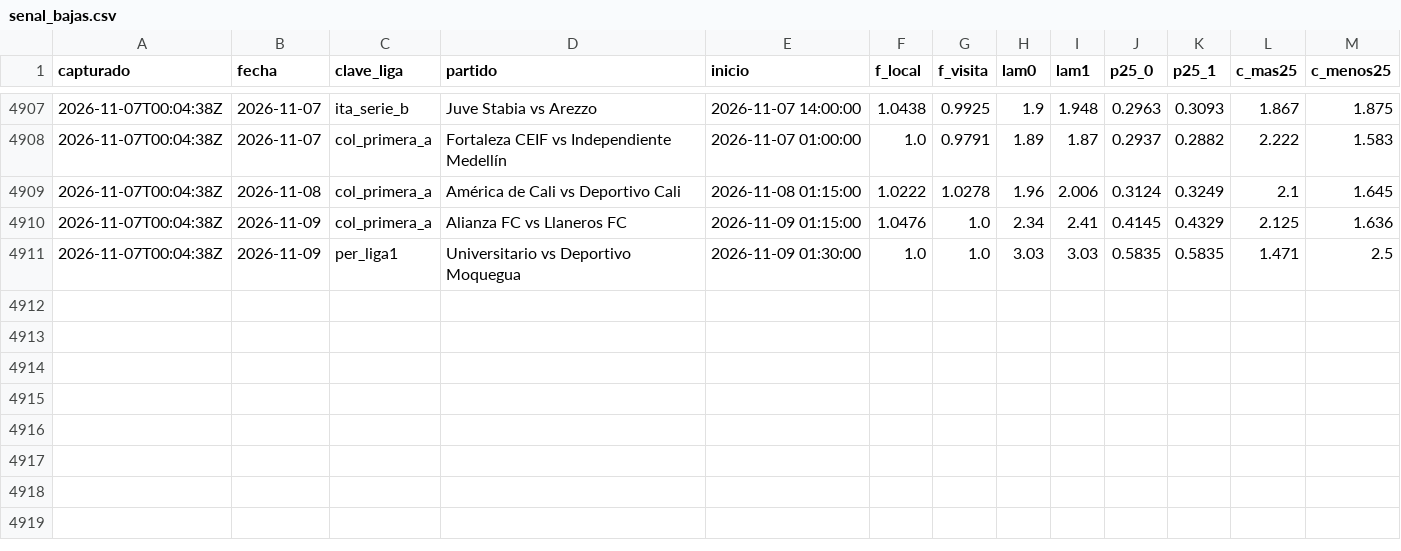
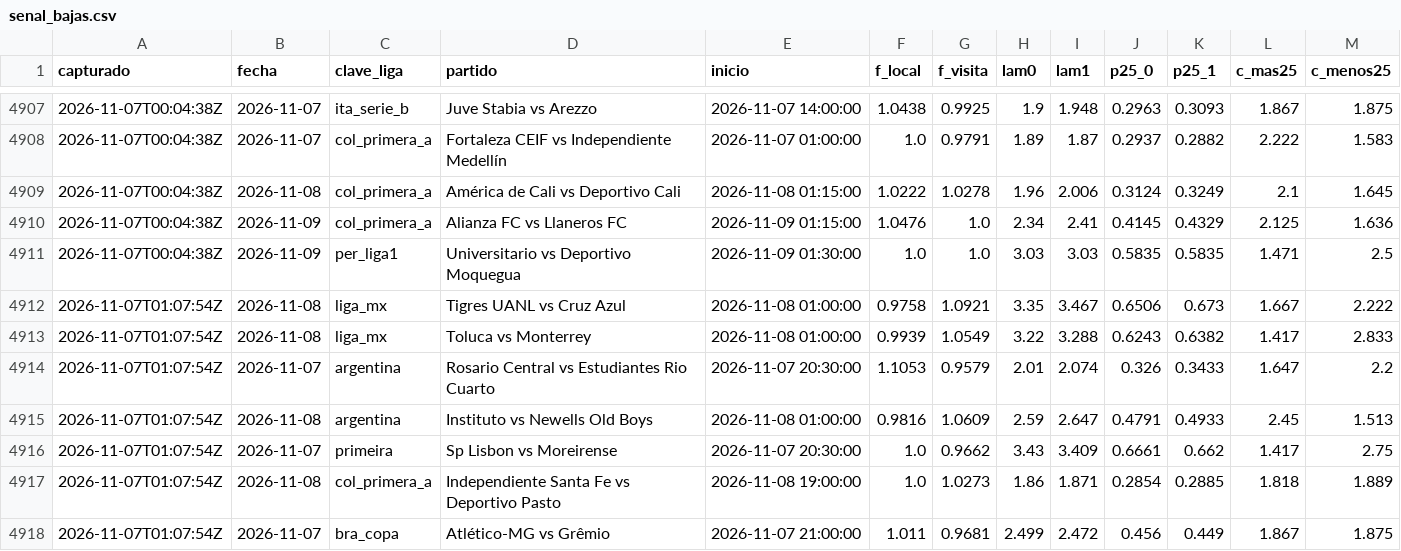
Before and after one commit to HectorMontiel/sharpicks, a CSV file: senal_bajas.csv, drawn as a sheet; only a part is shown, gaps mark what is left out; the diff names each change by its address in the sheet, - before the commit and + after, or states it on an @@ line.

```diff
--- a/senal_bajas.csv
+++ b/senal_bajas.csv
+row 4912: 2026-11-07T01:07:54Z | 2026-11-08 | liga_mx | Tigres UANL vs Cruz Azul | 2026-11-08 01:00:00 | 0.9758 | 1.0921 | 3.35 | 3.467 | 0.6506 | 0.673 | 1.667 | 2.222
+row 4913: 2026-11-07T01:07:54Z | 2026-11-08 | liga_mx | Toluca vs Monterrey | 2026-11-08 01:00:00 | 0.9939 | 1.0549 | 3.22 | 3.288 | 0.6243 | 0.6382 | 1.417 | 2.833
+row 4914: 2026-11-07T01:07:54Z | 2026-11-07 | argentina | Rosario Central vs Estudiantes Rio Cuarto | 2026-11-07 20:30:00 | 1.1053 | 0.9579 | 2.01 | 2.074 | 0.326 | 0.3433 | 1.647 | 2.2
+row 4915: 2026-11-07T01:07:54Z | 2026-11-08 | argentina | Instituto vs Newells Old Boys | 2026-11-08 01:00:00 | 0.9816 | 1.0609 | 2.59 | 2.647 | 0.4791 | 0.4933 | 2.45 | 1.513
+row 4916: 2026-11-07T01:07:54Z | 2026-11-07 | primeira | Sp Lisbon vs Moreirense | 2026-11-07 20:30:00 | 1.0 | 0.9662 | 3.43 | 3.409 | 0.6661 | 0.662 | 1.417 | 2.75
+row 4917: 2026-11-07T01:07:54Z | 2026-11-08 | col_primera_a | Independiente Santa Fe vs Deportivo Pasto | 2026-11-08 19:00:00 | 1.0 | 1.0273 | 1.86 | 1.871 | 0.2854 | 0.2885 | 1.818 | 1.889
+row 4918: 2026-11-07T01:07:54Z | 2026-11-07 | bra_copa | Atlético-MG vs Grêmio | 2026-11-07 21:00:00 | 1.011 | 0.9681 | 2.499 | 2.472 | 0.456 | 0.449 | 1.867 | 1.875
```
Also changed, not shown: analisis_seguimiento.csv, 16 other files.
